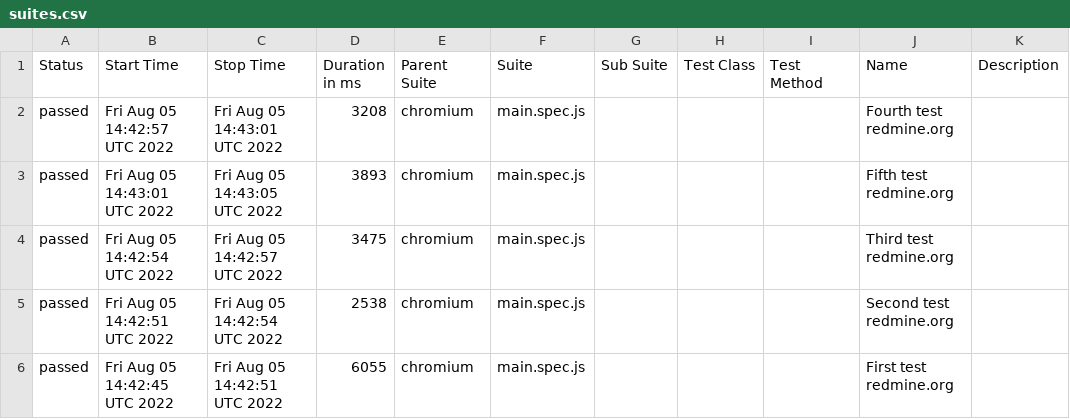
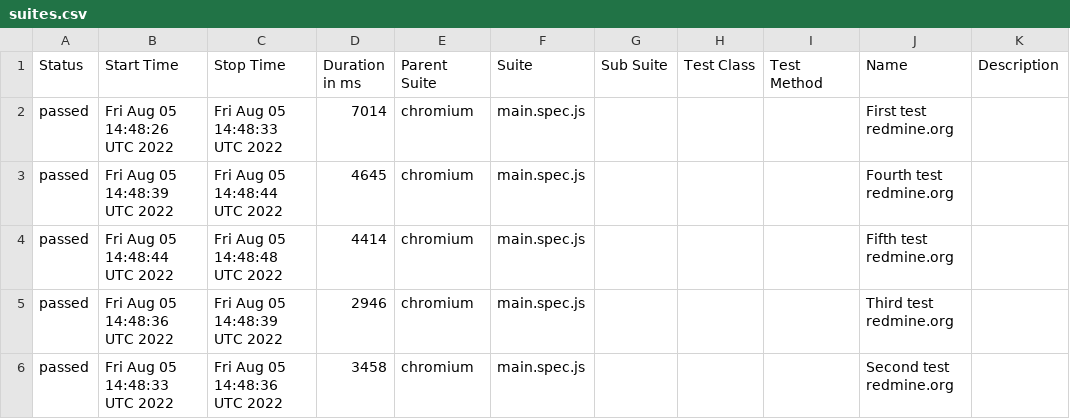
Before and after one commit to valahalex/playwright_redmine, a CSV file: data/suites.csv, drawn as a sheet.

Commit message:
Deploying to gh-pages from @ valahalex/test_redmine_homework@2df757f3f80785ed815fe367f5e7088e60e968b2 🚀

```diff
--- a/data/suites.csv
+++ b/data/suites.csv
@@ -1,6 +1,6 @@
 "Status","Start Time","Stop Time","Duration in ms","Parent Suite","Suite","Sub Suite","Test Class","Test Method","Name","Description"
-"passed","Fri Aug 05 14:42:57 UTC 2022","Fri Aug 05 14:43:01 UTC 2022","3208","chromium","main.spec.js","","","","Fourth test redmine.org",""
-"passed","Fri Aug 05 14:43:01 UTC 2022","Fri Aug 05 14:43:05 UTC 2022","3893","chromium","main.spec.js","","","","Fifth test redmine.org",""
-"passed","Fri Aug 05 14:42:54 UTC 2022","Fri Aug 05 14:42:57 UTC 2022","3475","chromium","main.spec.js","","","","Third test redmine.org",""
-"passed","Fri Aug 05 14:42:51 UTC 2022","Fri Aug 05 14:42:54 UTC 2022","2538","chromium","main.spec.js","","","","Second test redmine.org",""
-"passed","Fri Aug 05 14:42:45 UTC 2022","Fri Aug 05 14:42:51 UTC 2022","6055","chromium","main.spec.js","","","","First test redmine.org",""
+"passed","Fri Aug 05 14:48:26 UTC 2022","Fri Aug 05 14:48:33 UTC 2022","7014","chromium","main.spec.js","","","","First test redmine.org",""
+"passed","Fri Aug 05 14:48:39 UTC 2022","Fri Aug 05 14:48:44 UTC 2022","4645","chromium","main.spec.js","","","","Fourth test redmine.org",""
+"passed","Fri Aug 05 14:48:44 UTC 2022","Fri Aug 05 14:48:48 UTC 2022","4414","chromium","main.spec.js","","","","Fifth test redmine.org",""
+"passed","Fri Aug 05 14:48:36 UTC 2022","Fri Aug 05 14:48:39 UTC 2022","2946","chromium","main.spec.js","","","","Third test redmine.org",""
+"passed","Fri Aug 05 14:48:33 UTC 2022","Fri Aug 05 14:48:36 UTC 2022","3458","chromium","main.spec.js","","","","Second test redmine.org",""
```
Also changed, not shown: 23 other files.
